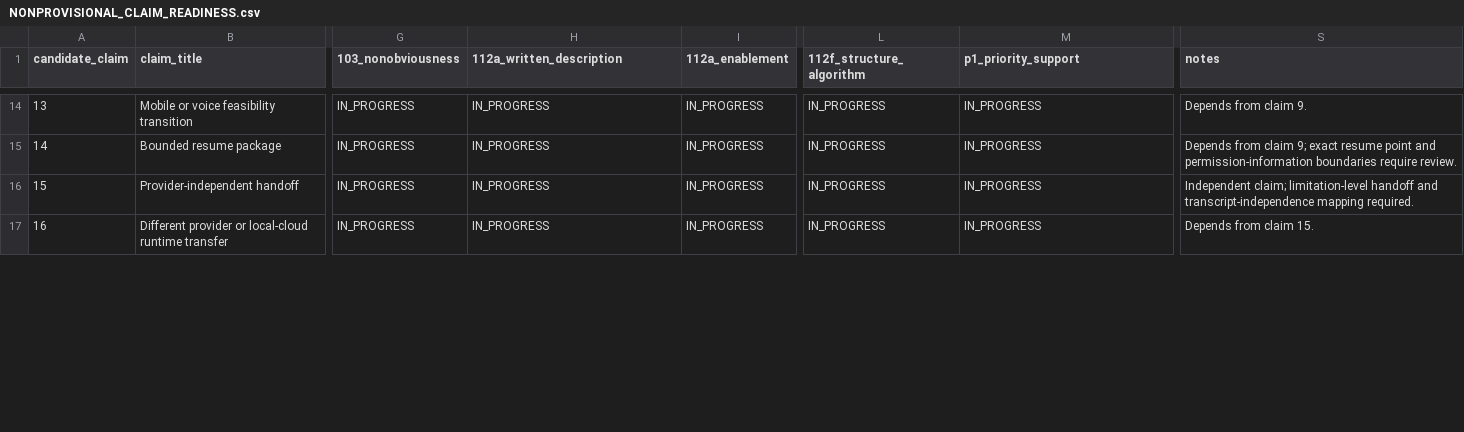
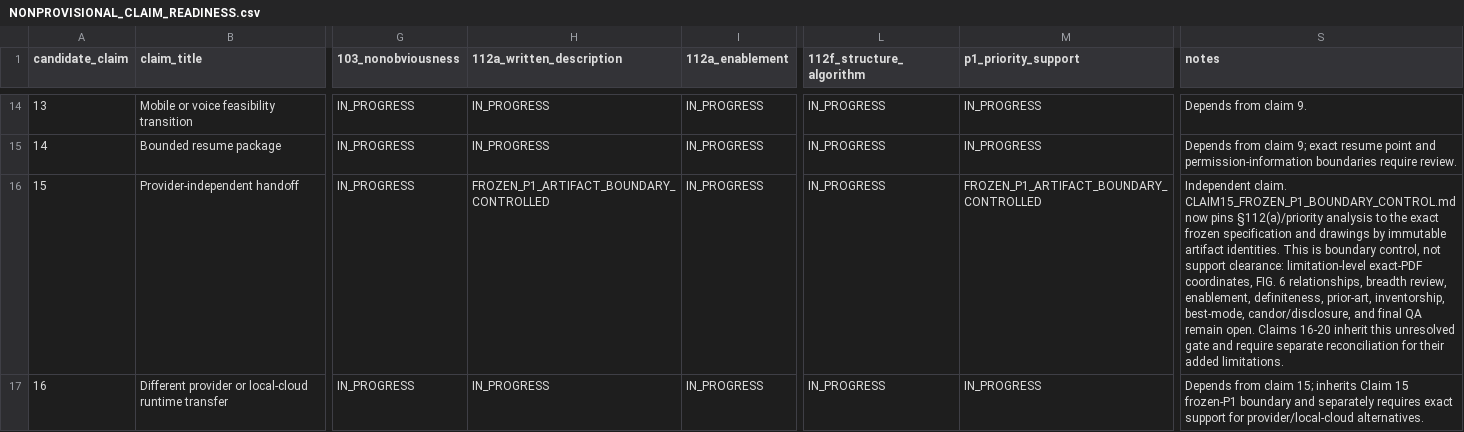
Before and after one commit to krias1/Adroitech-patent-proof, a CSV file: P1/NONPROVISIONAL_CLAIM_READINESS.csv, drawn as a sheet; only a part is shown, gaps mark what is left out; the diff covers the shown part only; the diff names each change by its address in the sheet, - before the commit and + after, or states it on an @@ line.

Commit message:
Reconcile Claim 15 readiness with frozen-P1 boundary control

```diff
--- a/P1/NONPROVISIONAL_CLAIM_READINESS.csv
+++ b/P1/NONPROVISIONAL_CLAIM_READINESS.csv
-H16 (112a_written_description): IN_PROGRESS
+H16 (112a_written_description): FROZEN_P1_ARTIFACT_BOUNDARY_CONTROLLED
-M16 (p1_priority_support): IN_PROGRESS
+M16 (p1_priority_support): FROZEN_P1_ARTIFACT_BOUNDARY_CONTROLLED
-S16 (notes): Independent claim; limitation-level handoff and transcript-independence mapping required.
+S16 (notes): Independent claim. CLAIM15_FROZEN_P1_BOUNDARY_CONTROL.md now pins §112(a)/priority analysis to the exact frozen specification and drawings by immutable artifact identities. This is boundary control, not support clearance: limitation-level exact-PDF coordinates, FIG. 6 relationships, breadth review, enablement, definiteness, prior-art, inventorship, best-mode, candor/disclosure, and final QA remain open. Claims 16-20 inherit this unresolved gate and require separate reconciliation for their added limitations.
-S17 (notes): …from claim 15.
+S17 (notes): …from claim 15; inherits Claim 15 frozen-P1 boundary and separately requires exact support for provider/local-cloud alternatives.
```
Also changed, not shown: 4 edited cells elsewhere in this file.
